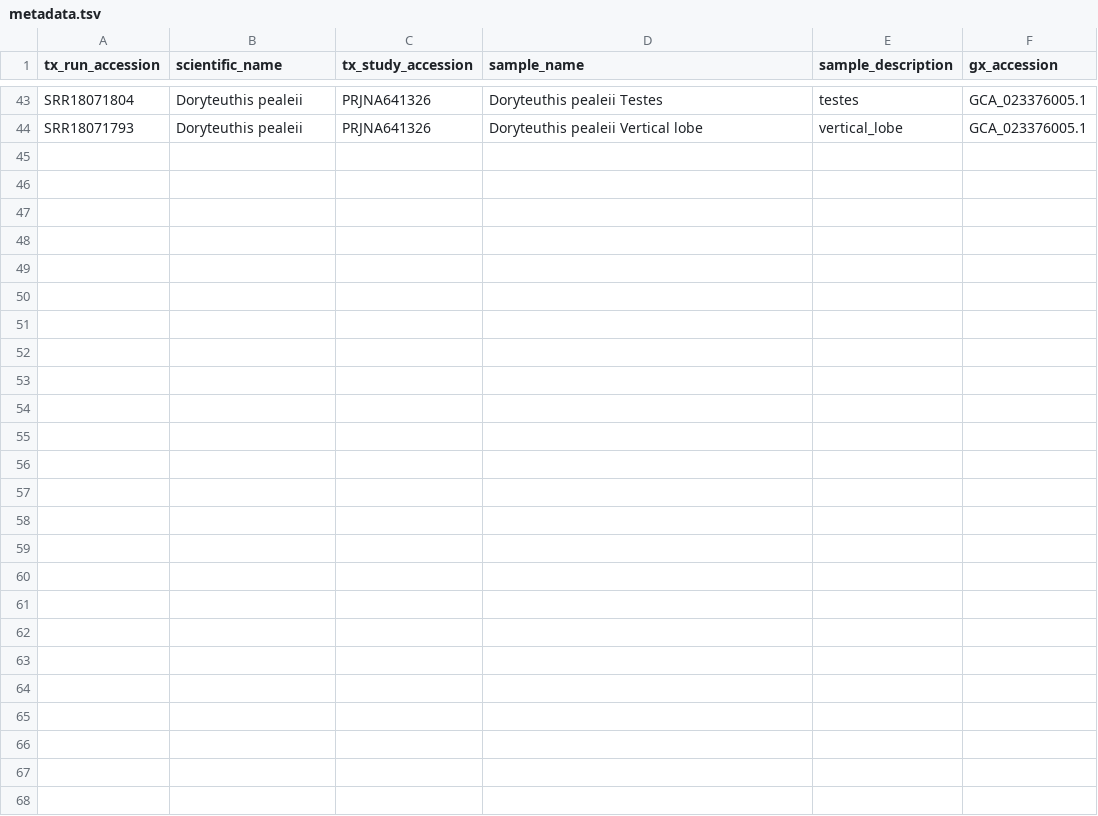
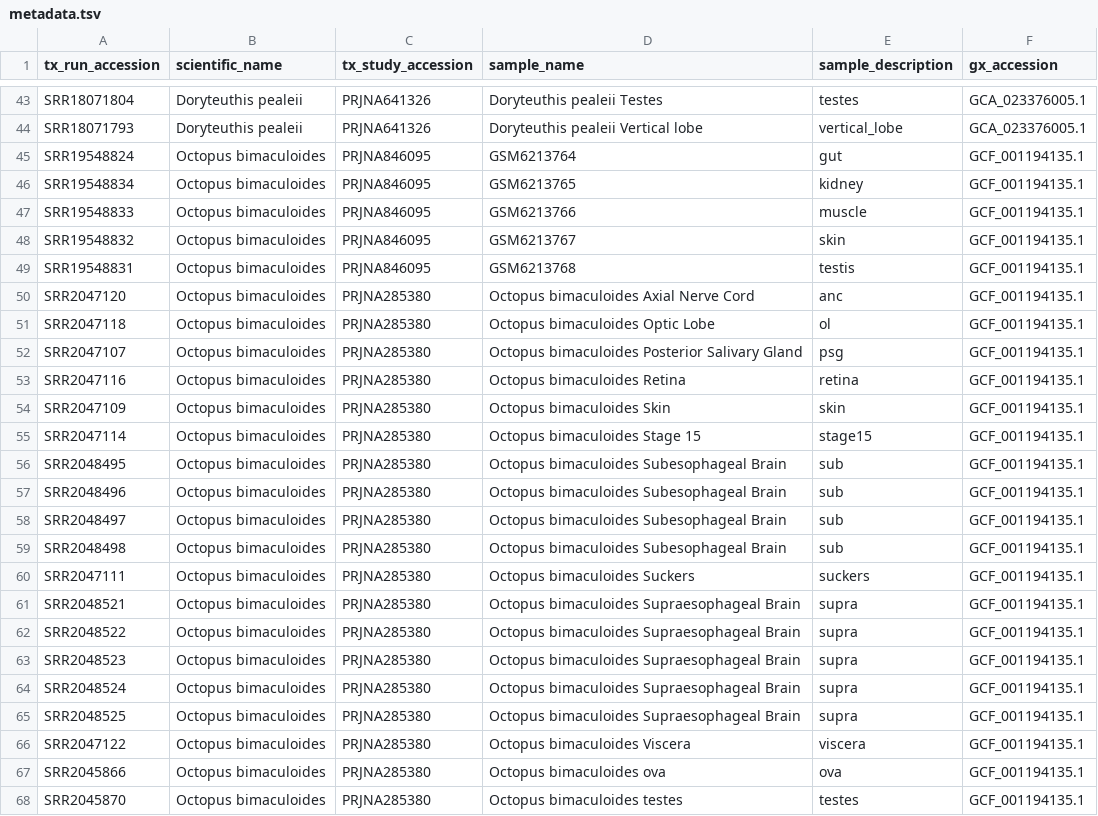
Before and after one commit to Arcadia-Science/2022-tx-not-in-gx, a TSV file: inputs/metadata.tsv, drawn as a sheet; only a part is shown, gaps mark what is left out; the diff names each change by its address in the sheet, - before the commit and + after, or states it on an @@ line.

Commit message:
add octopus to metadata

```diff
--- a/inputs/metadata.tsv
+++ b/inputs/metadata.tsv
+row 45: SRR19548824 | Octopus bimaculoides | PRJNA846095 | GSM6213764 | gut | GCF_001194135.1
+row 46: SRR19548834 | Octopus bimaculoides | PRJNA846095 | GSM6213765 | kidney | GCF_001194135.1
+row 47: SRR19548833 | Octopus bimaculoides | PRJNA846095 | GSM6213766 | muscle | GCF_001194135.1
+row 48: SRR19548832 | Octopus bimaculoides | PRJNA846095 | GSM6213767 | skin | GCF_001194135.1
+row 49: SRR19548831 | Octopus bimaculoides | PRJNA846095 | GSM6213768 | testis | GCF_001194135.1
+row 50: SRR2047120 | Octopus bimaculoides | PRJNA285380 | Octopus bimaculoides Axial Nerve Cord | anc | GCF_001194135.1
+row 51: SRR2047118 | Octopus bimaculoides | PRJNA285380 | Octopus bimaculoides Optic Lobe | ol | GCF_001194135.1
+row 52: SRR2047107 | Octopus bimaculoides | PRJNA285380 | Octopus bimaculoides Posterior Salivary Gland | psg | GCF_001194135.1
+row 53: SRR2047116 | Octopus bimaculoides | PRJNA285380 | Octopus bimaculoides Retina | retina | GCF_001194135.1
+row 54: SRR2047109 | Octopus bimaculoides | PRJNA285380 | Octopus bimaculoides Skin | skin | GCF_001194135.1
+row 55: SRR2047114 | Octopus bimaculoides | PRJNA285380 | Octopus bimaculoides Stage 15 | stage15 | GCF_001194135.1
+row 56: SRR2048495 | Octopus bimaculoides | PRJNA285380 | Octopus bimaculoides Subesophageal Brain | sub | GCF_001194135.1
+row 57: SRR2048496 | Octopus bimaculoides | PRJNA285380 | Octopus bimaculoides Subesophageal Brain | sub | GCF_001194135.1
+row 58: SRR2048497 | Octopus bimaculoides | PRJNA285380 | Octopus bimaculoides Subesophageal Brain | sub | GCF_001194135.1
+row 59: SRR2048498 | Octopus bimaculoides | PRJNA285380 | Octopus bimaculoides Subesophageal Brain | sub | GCF_001194135.1
+row 60: SRR2047111 | Octopus bimaculoides | PRJNA285380 | Octopus bimaculoides Suckers | suckers | GCF_001194135.1
+row 61: SRR2048521 | Octopus bimaculoides | PRJNA285380 | Octopus bimaculoides Supraesophageal Brain | supra | GCF_001194135.1
+row 62: SRR2048522 | Octopus bimaculoides | PRJNA285380 | Octopus bimaculoides Supraesophageal Brain | supra | GCF_001194135.1
+row 63: SRR2048523 | Octopus bimaculoides | PRJNA285380 | Octopus bimaculoides Supraesophageal Brain | supra | GCF_001194135.1
+row 64: SRR2048524 | Octopus bimaculoides | PRJNA285380 | Octopus bimaculoides Supraesophageal Brain | supra | GCF_001194135.1
+row 65: SRR2048525 | Octopus bimaculoides | PRJNA285380 | Octopus bimaculoides Supraesophageal Brain | supra | GCF_001194135.1
+row 66: SRR2047122 | Octopus bimaculoides | PRJNA285380 | Octopus bimaculoides Viscera | viscera | GCF_001194135.1
+row 67: SRR2045866 | Octopus bimaculoides | PRJNA285380 | Octopus bimaculoides ova | ova | GCF_001194135.1
+row 68: SRR2045870 | Octopus bimaculoides | PRJNA285380 | Octopus bimaculoides testes | testes | GCF_001194135.1
```
Also changed, not shown: 3 other files.
